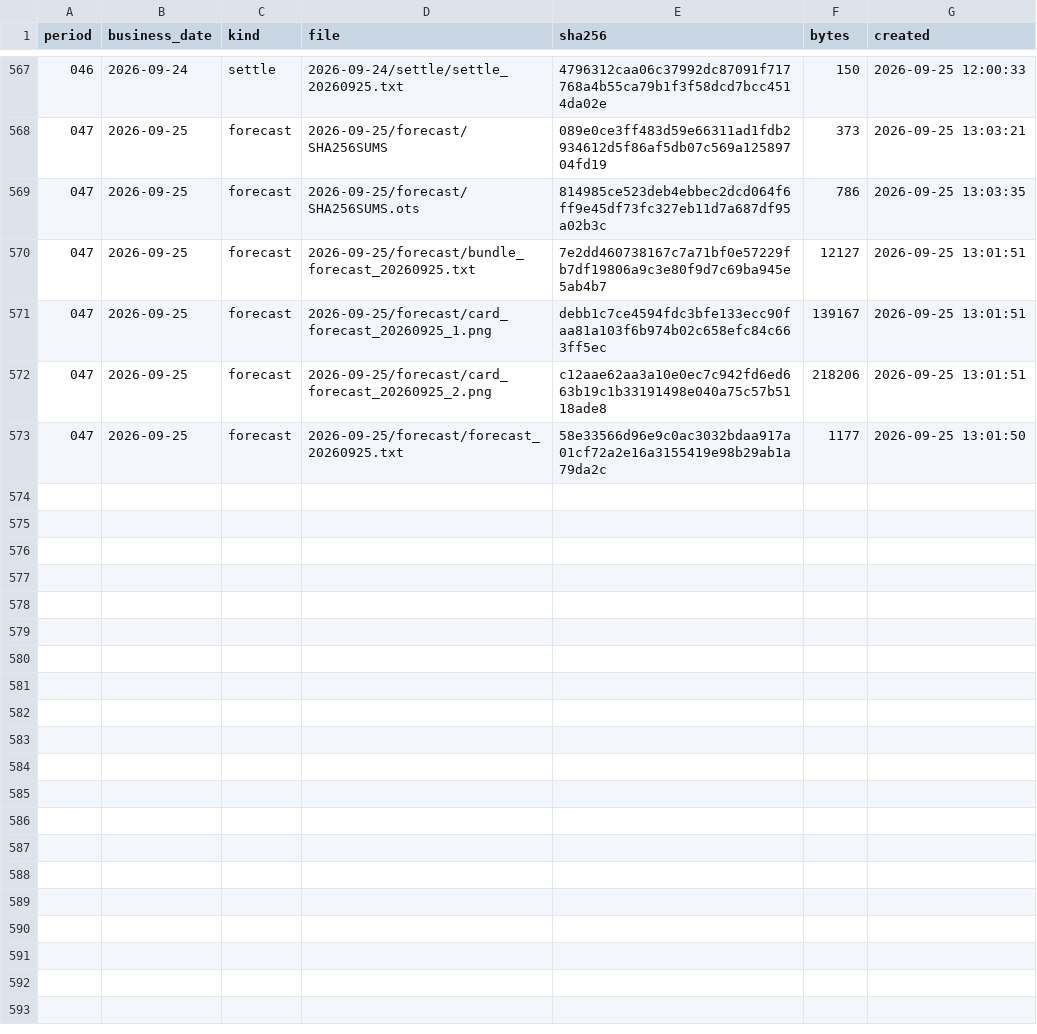
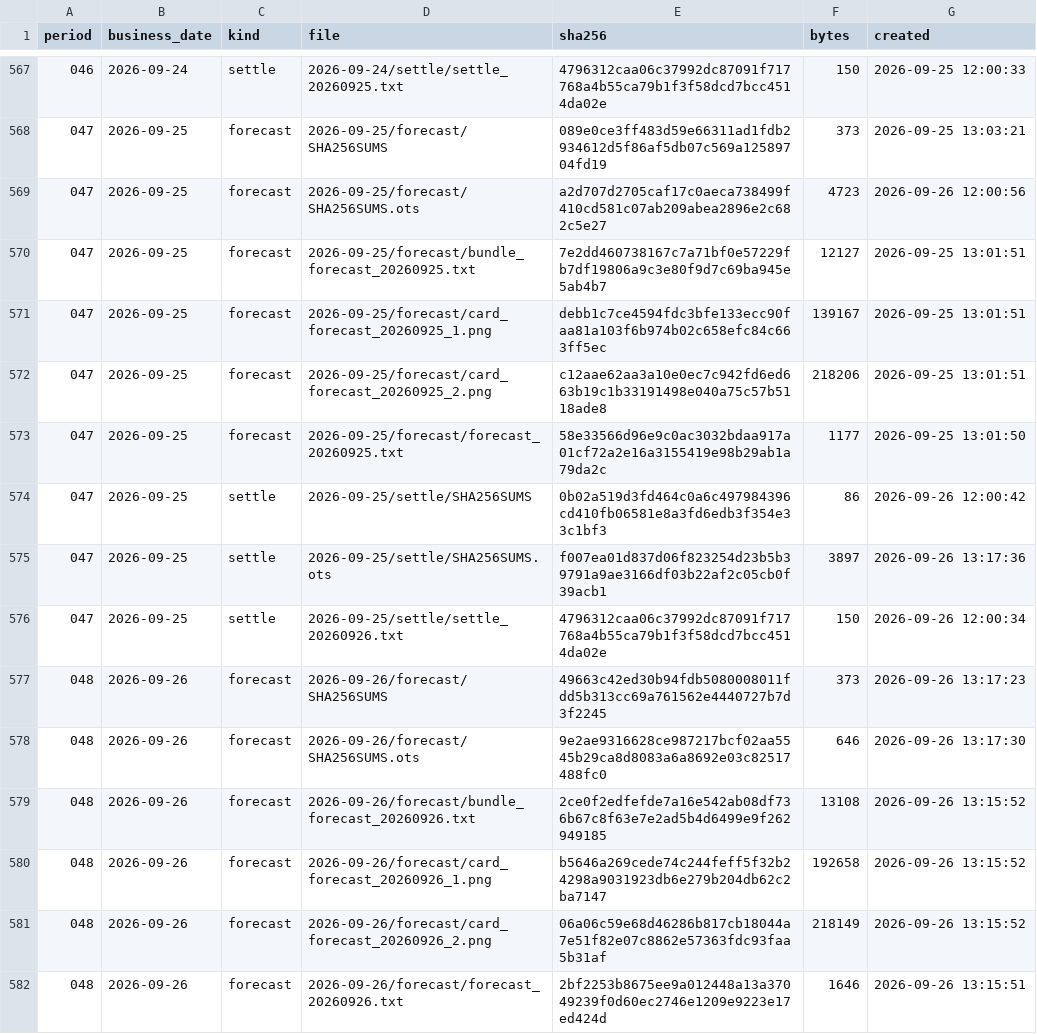
Before and after one commit to yuxiaotao721/yangbenwai-archive, a CSV file: MANIFEST.csv, drawn as a sheet; only a part is shown, gaps mark what is left out.

```diff
--- a/MANIFEST.csv
+++ b/MANIFEST.csv
@@ -568,3 +568,3 @@
 047,2026-09-25,forecast,2026-09-25/forecast/SHA256SUMS,089e0ce3ff483d59e66311ad1fdb2934612d5f86af5db07c569a12589704fd19,373,2026-09-25 13:03:21
-047,2026-09-25,forecast,2026-09-25/forecast/SHA256SUMS.ots,814985ce523deb4ebbec2dcd064f6ff9e45df73fc327eb11d7a687df95a02b3c,786,2026-09-25 13:03:35
+047,2026-09-25,forecast,2026-09-25/forecast/SHA256SUMS.ots,a2d707d2705caf17c0aeca738499f410cd581c07ab209abea2896e2c682c5e27,4723,2026-09-26 12:00:56
 047,2026-09-25,forecast,2026-09-25/forecast/bundle_forecast_20260925.txt,7e2dd460738167c7a71bf0e57229fb7df19806a9c3e80f9d7c69ba945e5ab4b7,12127,2026-09-25 13:01:51
@@ -573 +573,10 @@
 047,2026-09-25,forecast,2026-09-25/forecast/forecast_20260925.txt,58e33566d96e9c0ac3032bdaa917a01cf72a2e16a3155419e98b29ab1a79da2c,1177,2026-09-25 13:01:50
+047,2026-09-25,settle,2026-09-25/settle/SHA256SUMS,0b02a519d3fd464c0a6c497984396cd410fb06581e8a3fd6edb3f354e33c1bf3,86,2026-09-26 12:00:42
+047,2026-09-25,settle,2026-09-25/settle/SHA256SUMS.ots,f007ea01d837d06f823254d23b5b39791a9ae3166df03b22af2c05cb0f39acb1,3897,2026-09-26 13:17:36
+047,2026-09-25,settle,2026-09-25/settle/settle_20260926.txt,4796312caa06c37992dc87091f717768a4b55ca79b1f3f58dcd7bcc4514da02e,150,2026-09-26 12:00:34
+048,2026-09-26,forecast,2026-09-26/forecast/SHA256SUMS,49663c42ed30b94fdb5080008011fdd5b313cc69a761562e4440727b7d3f2245,373,2026-09-26 13:17:23
+048,2026-09-26,forecast,2026-09-26/forecast/SHA256SUMS.ots,9e2ae9316628ce987217bcf02aa5545b29ca8d8083a6a8692e03c82517488fc0,646,2026-09-26 13:17:30
+048,2026-09-26,forecast,2026-09-26/forecast/bundle_forecast_20260926.txt,2ce0f2edfefde7a16e542ab08df736b67c8f63e7e2ad5b4d6499e9f262949185,13108,2026-09-26 13:15:52
+048,2026-09-26,forecast,2026-09-26/forecast/card_forecast_20260926_1.png,b5646a269cede74c244feff5f32b24298a9031923db6e279b204db62c2ba7147,192658,2026-09-26 13:15:52
+048,2026-09-26,forecast,2026-09-26/forecast/card_forecast_20260926_2.png,06a06c59e68d46286b817cb18044a7e51f82e07c8862e57363fdc93faa5b31af,218149,2026-09-26 13:15:52
+048,2026-09-26,forecast,2026-09-26/forecast/forecast_20260926.txt,2bf2253b8675ee9a012448a13a37049239f0d60ec2746e1209e9223e17ed424d,1646,2026-09-26 13:15:51
```
Also changed, not shown: 10 other files.
